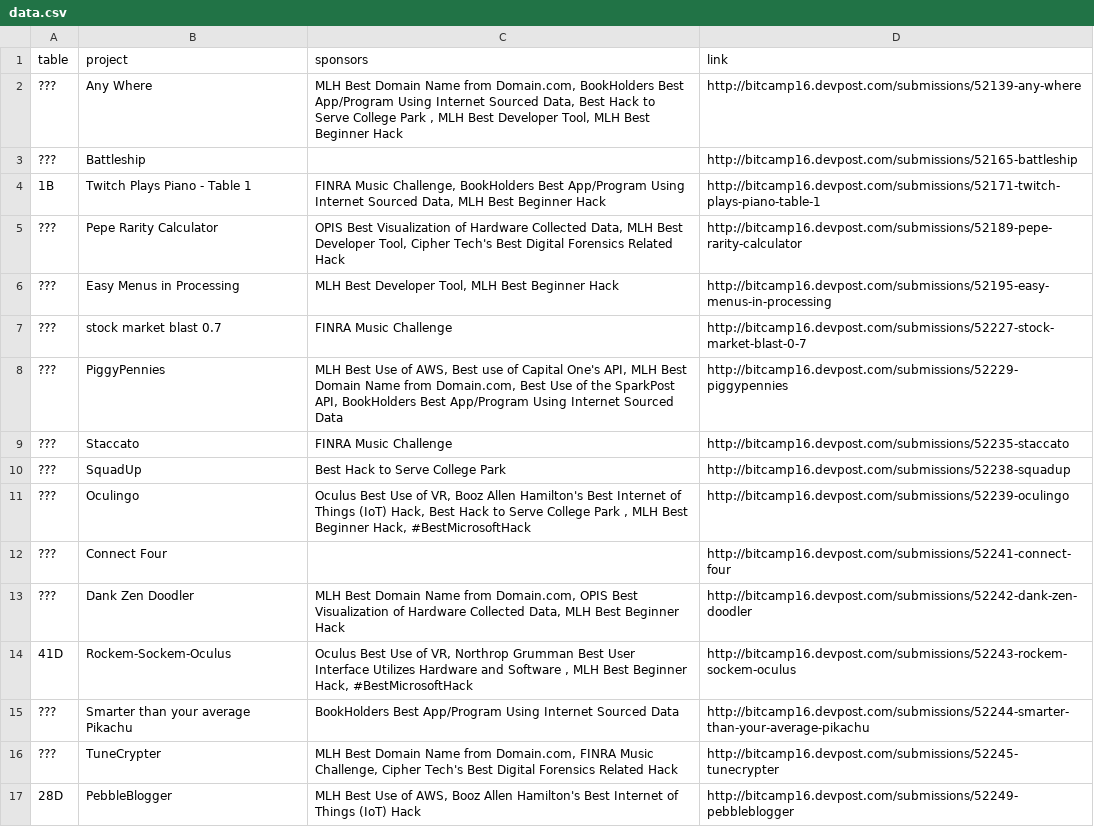
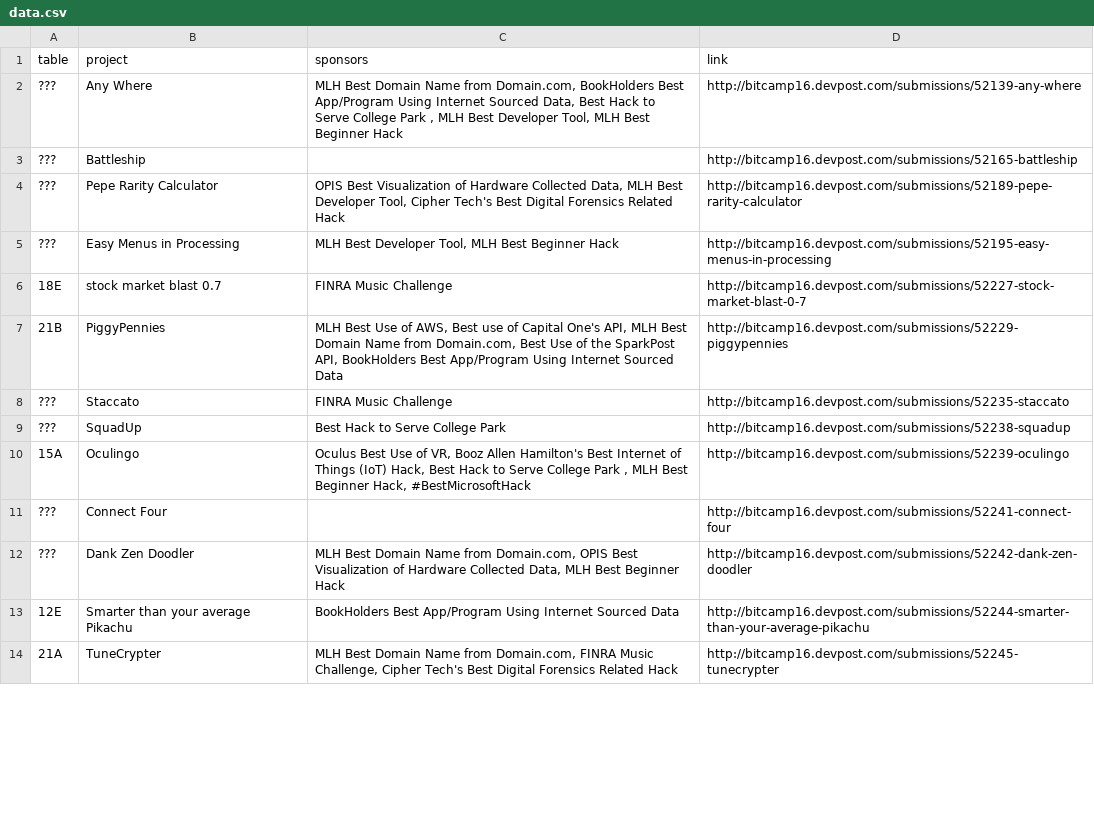
Before and after one commit to jonmarkgo/bitcamp2016-expo, a CSV file: data/data.csv, drawn as a sheet; only a part is shown; the diff covers the shown part only.

Commit message:
update

```diff
--- a/data/data.csv
+++ b/data/data.csv
@@ -3,15 +3,12 @@ table,project,sponsors,link
 ???,Battleship,,http://bitcamp16.devpost.com/submissions/52165-battleship
-1B,Twitch Plays Piano - Table 1,"FINRA Music Challenge, BookHolders Best App/Program Using Internet Sourced Data, MLH Best Beginner Hack",http://bitcamp16.devpost.com/submissions/52171-twitch-plays-piano-table-1
 ???,Pepe Rarity Calculator,"OPIS Best Visualization of Hardware Collected Data, MLH Best Developer Tool, Cipher Tech's Best Digital Forensics Related Hack",http://bitcamp16.devpost.com/submissions/52189-pepe-rarity-calculator
 ???,Easy Menus in Processing,"MLH Best Developer Tool, MLH Best Beginner Hack",http://bitcamp16.devpost.com/submissions/52195-easy-menus-in-processing
-???,stock market blast 0.7,FINRA Music Challenge,http://bitcamp16.devpost.com/submissions/52227-stock-market-blast-0-7
-???,PiggyPennies,"MLH Best Use of AWS, Best use of Capital One's API, MLH Best Domain Name from Domain.com, Best Use of the SparkPost API, BookHolders Best App/Program Using Internet Sourced Data",http://bitcamp16.devpost.com/submissions/52229-piggypennies
+18E,stock market blast 0.7,FINRA Music Challenge,http://bitcamp16.devpost.com/submissions/52227-stock-market-blast-0-7
+21B,PiggyPennies,"MLH Best Use of AWS, Best use of Capital One's API, MLH Best Domain Name from Domain.com, Best Use of the SparkPost API, BookHolders Best App/Program Using Internet Sourced Data",http://bitcamp16.devpost.com/submissions/52229-piggypennies
 ???,Staccato,FINRA Music Challenge,http://bitcamp16.devpost.com/submissions/52235-staccato
 ???,SquadUp,Best Hack to Serve College Park,http://bitcamp16.devpost.com/submissions/52238-squadup
-???,Oculingo,"Oculus Best Use of VR, Booz Allen Hamilton's Best Internet of Things (IoT) Hack, Best Hack to Serve College Park , MLH Best Beginner Hack, #BestMicrosoftHack",http://bitcamp16.devpost.com/submissions/52239-oculingo
+15A,Oculingo,"Oculus Best Use of VR, Booz Allen Hamilton's Best Internet of Things (IoT) Hack, Best Hack to Serve College Park , MLH Best Beginner Hack, #BestMicrosoftHack",http://bitcamp16.devpost.com/submissions/52239-oculingo
 ???,Connect Four,,http://bitcamp16.devpost.com/submissions/52241-connect-four
 ???,Dank Zen Doodler,"MLH Best Domain Name from Domain.com, OPIS Best Visualization of Hardware Collected Data, MLH Best Beginner Hack",http://bitcamp16.devpost.com/submissions/52242-dank-zen-doodler
-41D,Rockem-Sockem-Oculus,"Oculus Best Use of VR, Northrop Grumman Best User Interface Utilizes Hardware and Software , MLH Best Beginner Hack, #BestMicrosoftHack",http://bitcamp16.devpost.com/submissions/52243-rockem-sockem-oculus
-???,Smarter than your average Pikachu,BookHolders Best App/Program Using Internet Sourced Data,http://bitcamp16.devpost.com/submissions/52244-smarter-than-your-average-pikachu
-???,TuneCrypter,"MLH Best Domain Name from Domain.com, FINRA Music Challenge, Cipher Tech's Best Digital Forensics Related Hack",http://bitcamp16.devpost.com/submissions/52245-tunecrypter
-28D,PebbleBlogger,"MLH Best Use of AWS, Booz Allen Hamilton's Best Internet of Things (IoT) Hack",http://bitcamp16.devpost.com/submissions/52249-pebbleblogger
+12E,Smarter than your average Pikachu,BookHolders Best App/Program Using Internet Sourced Data,http://bitcamp16.devpost.com/submissions/52244-smarter-than-your-average-pikachu
+21A,TuneCrypter,"MLH Best Domain Name from Domain.com, FINRA Music Challenge, Cipher Tech's Best Digital Forensics Related Hack",http://bitcamp16.devpost.com/submissions/52245-tunecrypter
```
Also changed, not shown: 5 added rows, 2 removed rows, 56 moved rows and 26 edited cells elsewhere in this file.
